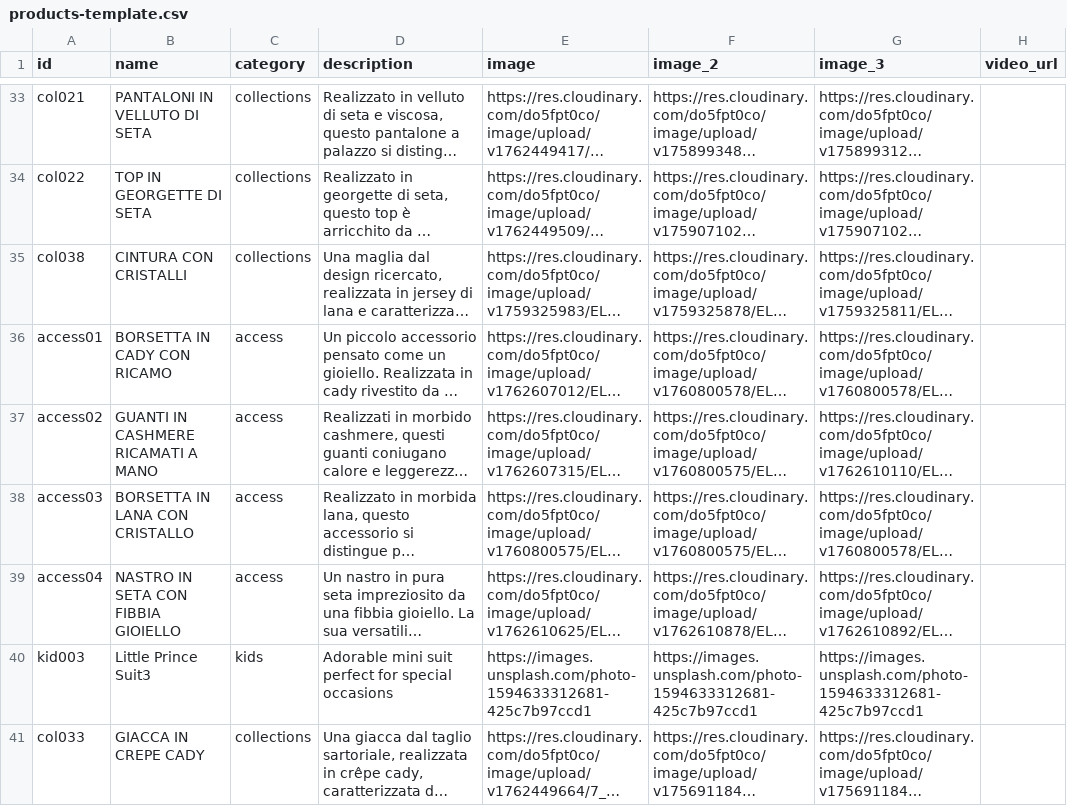
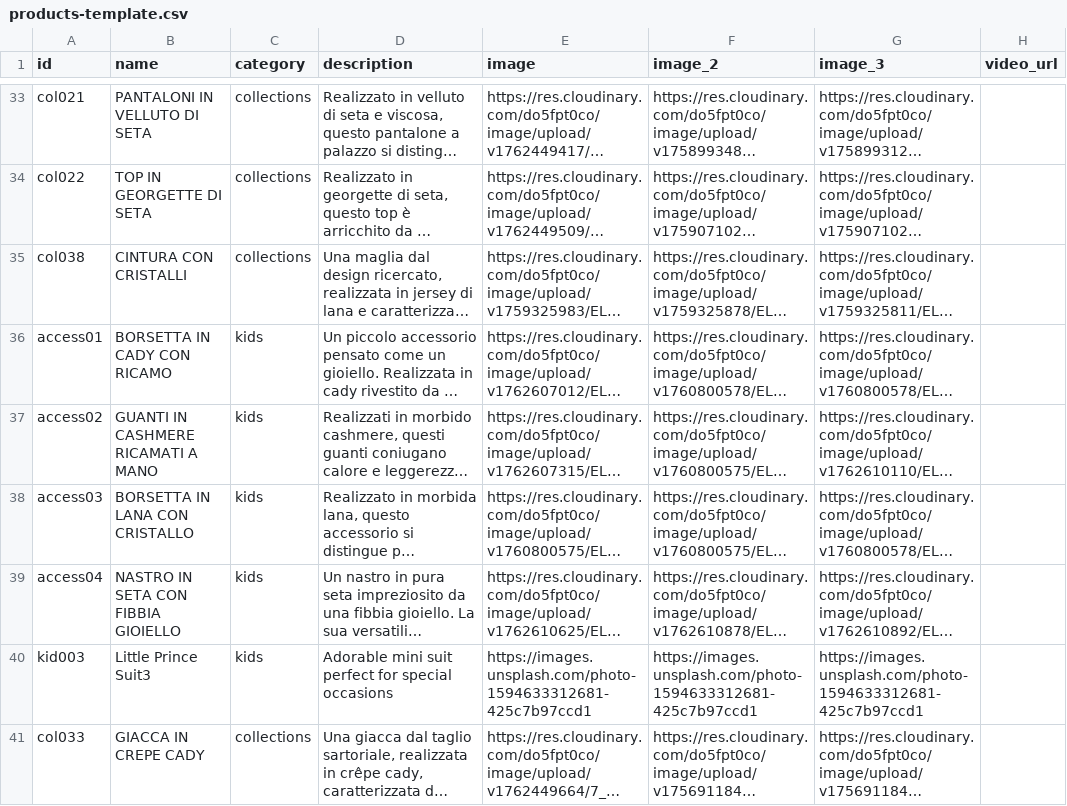
Before and after one commit to DeodatoS/atelier-site, a CSV file: assets/data/products-template.csv, drawn as a sheet; only a part is shown, gaps mark what is left out; long unchanged cells end in …; the diff names each change by its address in the sheet, - before the commit and + after, or states it on an @@ line.

Commit message:
Update products CSV from Google Sheets - 2025-11-09T08:17:09.852Z

```diff
--- a/assets/data/products-template.csv
+++ b/assets/data/products-template.csv
-C36:C39 (category): access
+C36:C39 (category): kids
```
